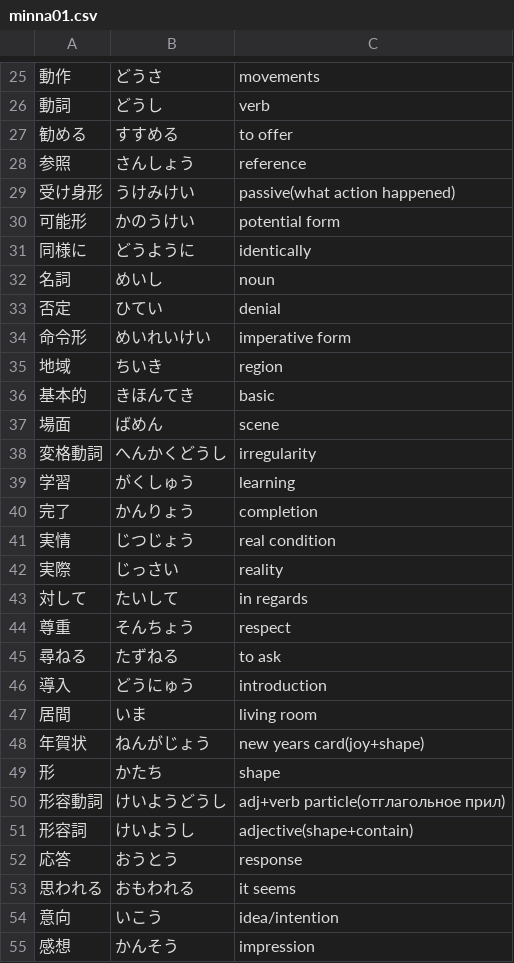
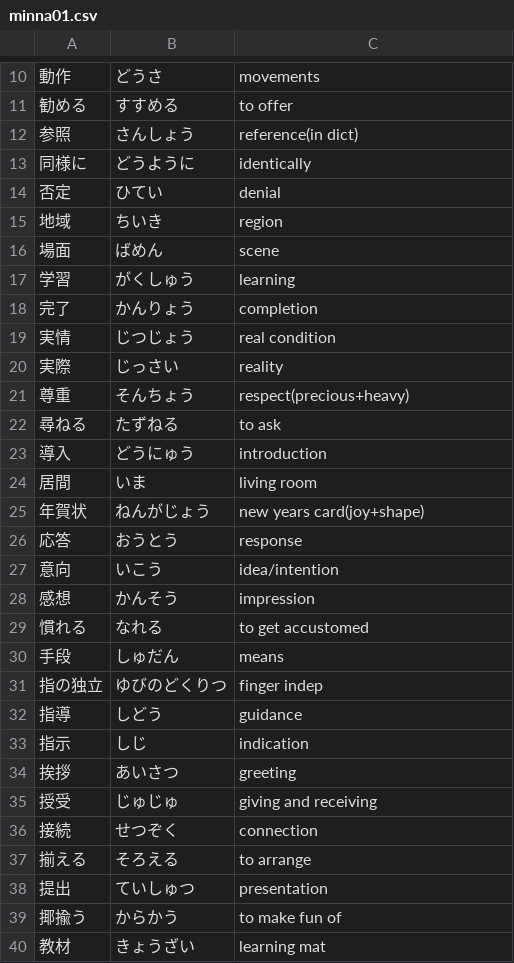
Before and after one commit to User65-87-11/kotoba_bot_random_kanji, a CSV file: data/decks/minna01.csv, drawn as a sheet; only a part is shown, gaps mark what is left out; the shorter side is filled out with more unchanged rows; the diff covers the shown part only.

```diff
--- a/data/decks/minna01.csv
+++ b/data/decks/minna01.csv
@@ -25,15 +10,8 @@
 動作,どうさ,movements
-動詞,どうし,verb
 勧める,すすめる,to offer
-参照,さんしょう,reference
-受け身形,うけみけい,passive(what action happened)
-可能形,かのうけい,potential form
+参照,さんしょう,reference(in dict)
 同様に,どうように,identically
-名詞,めいし,noun
 否定,ひてい,denial
-命令形,めいれいけい,imperative form
 地域,ちいき,region
-基本的,きほんてき,basic
 場面,ばめん,scene
-変格動詞,へんかくどうし,irregularity
 学習,がくしゅう,learning
@@ -42,4 +20,3 @@
 実際,じっさい, reality
-対して,たいして,in regards
-尊重,そんちょう,respect
+尊重,そんちょう,respect(precious+heavy)
 尋ねる,たずねる,to ask
@@ -48,7 +25,3 @@
 年賀状,ねんがじょう,new years card(joy+shape)
-形,かたち,shape
-形容動詞,けいようどうし,adj+verb particle(отглагольное прил)
-形容詞,けいようし,adjective(shape+contain)
 応答,おうとう,response
-思われる,おもわれる,it seems
 意向,いこう,idea/intention
```
Also changed, not shown: 20 added rows, 30 removed rows and 3 edited cells elsewhere in this file, data/decks/jlpt_n4_add.csv, data/decks/linguistic.csv, 7 other files.
